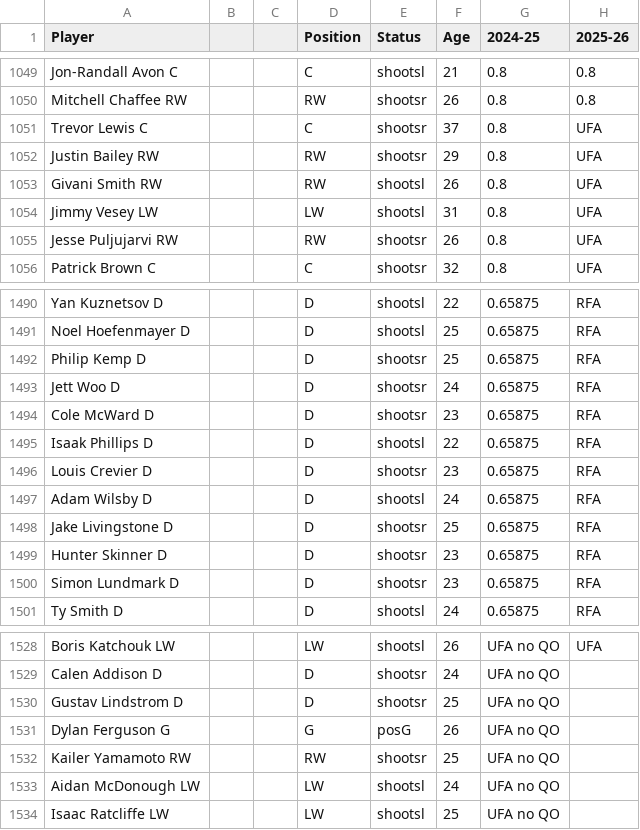
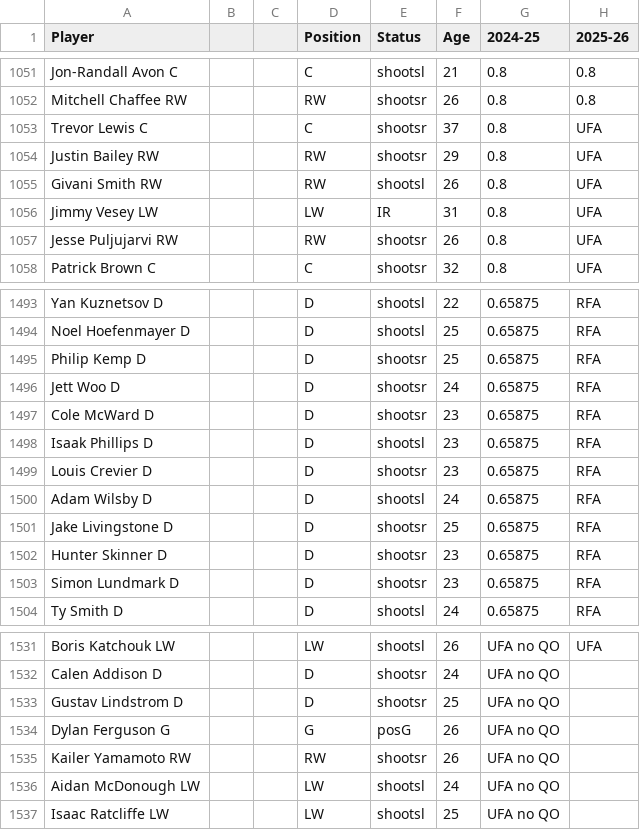
Before and after one commit to kww271/qBneK36JpdQetizHcQM7DMrCSz, a CSV file: caphits.csv, drawn as a sheet; only a part is shown, gaps mark what is left out; addresses are those after the commit; the diff covers the shown part only; the diff names each change by its address in the sheet, - before the commit and + after, or states it on an @@ line.

```diff
--- a/caphits.csv
+++ b/caphits.csv
-E1056 (Status): shootsl
+E1056 (Status): IR
-F1498 (Age): 22
+F1498 (Age): 23
-F1535 (Age): 25
+F1535 (Age): 26
```
Also changed, not shown: 3 added rows, 1 removed row and 7 edited cells elsewhere in this file.
